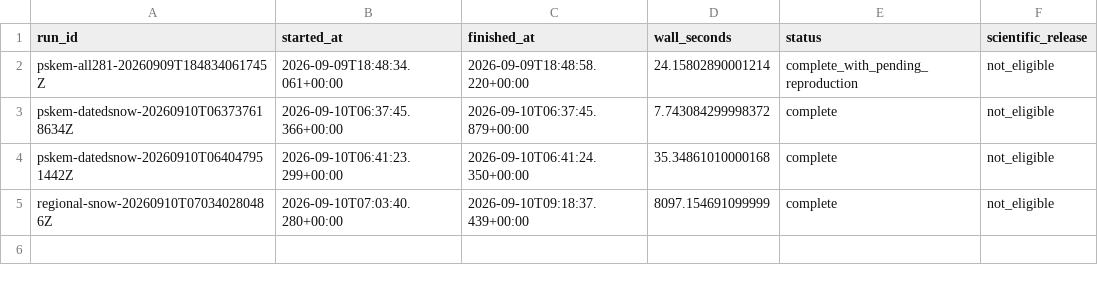
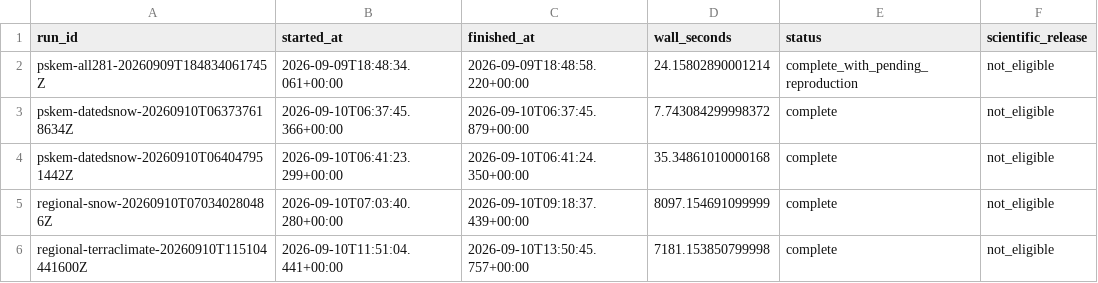
Before and after one commit to tim7en/uzgeodata, a CSV file: PUBLISHED/data/atlas/observations/run.csv, drawn as a sheet.

Commit message:
Implement dated monthly extraction for TerraClimate and ERA5 sources
- Added `dated_monthly.py` to handle monthly data extraction for sources that publish monthly imagery.
- Created `extract_regional_monthly.py` to run the extraction process across all level-12 basins, incorporating batching and checkpointing.
- Introduced tests in `test_dated_monthly.py` to ensure each band maintains its own attribute, unit, and scale, and that null values are handled correctly.
- Updated ledger structure to accommodate multiple variables and their respective attributes.
- Added a sample ledger file for TerraClimate data.

```diff
--- a/PUBLISHED/data/atlas/observations/run.csv
+++ b/PUBLISHED/data/atlas/observations/run.csv
@@ -5 +5,2 @@ pskem-datedsnow-20260910T064047951442Z,2026-09-10T06:41:23.299+00:00,2026-09-10T
 regional-snow-20260910T070340280486Z,2026-09-10T07:03:40.280+00:00,2026-09-10T09:18:37.439+00:00,8097.154691099999,complete,not_eligible
+regional-terraclimate-20260910T115104441600Z,2026-09-10T11:51:04.441+00:00,2026-09-10T13:50:45.757+00:00,7181.153850799998,complete,not_eligible
```
Also changed, not shown: PUBLISHED/data/atlas/observations/recipe.csv, PUBLISHED/data/atlas/observations/source_release.csv, 9 other files.
